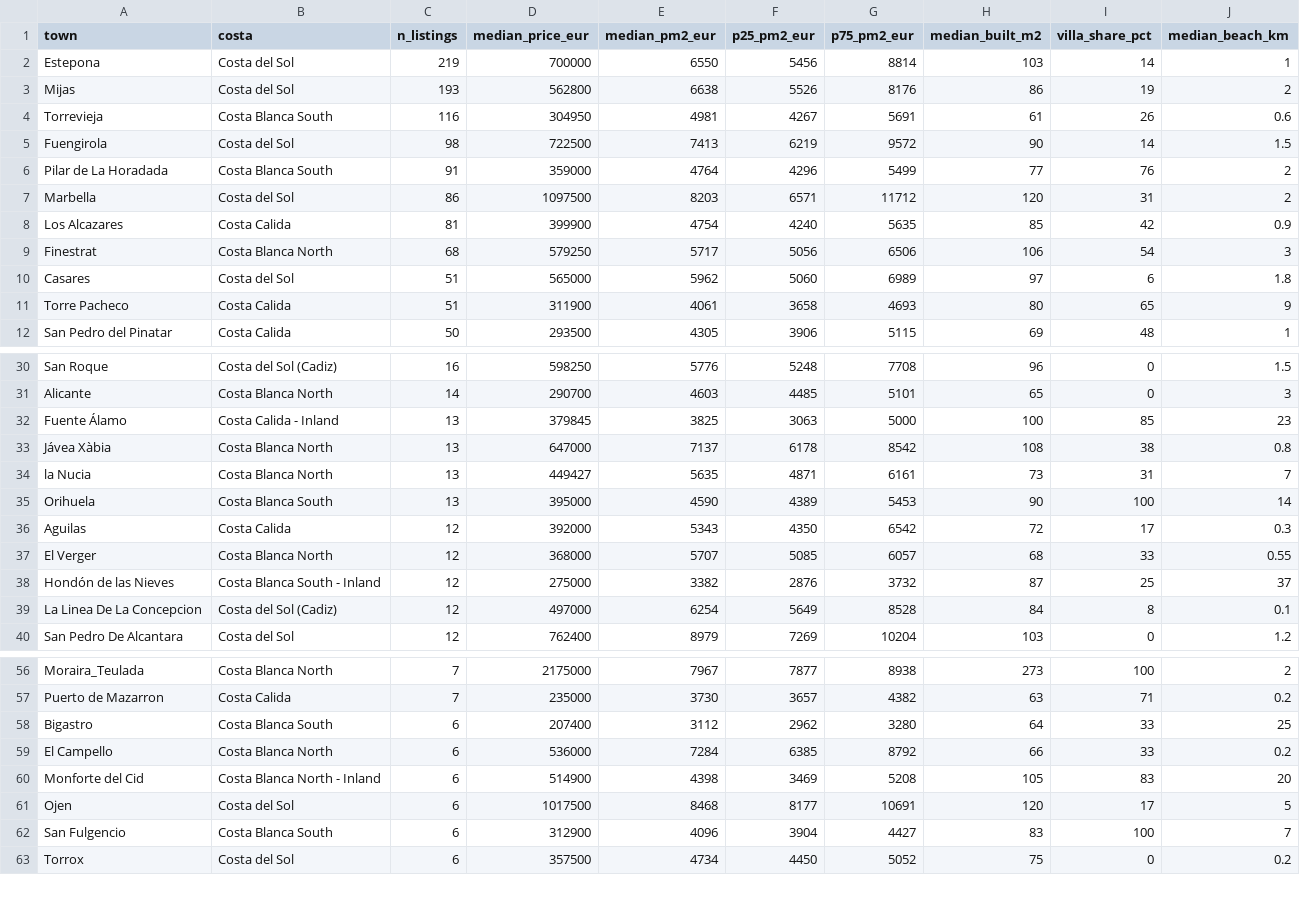
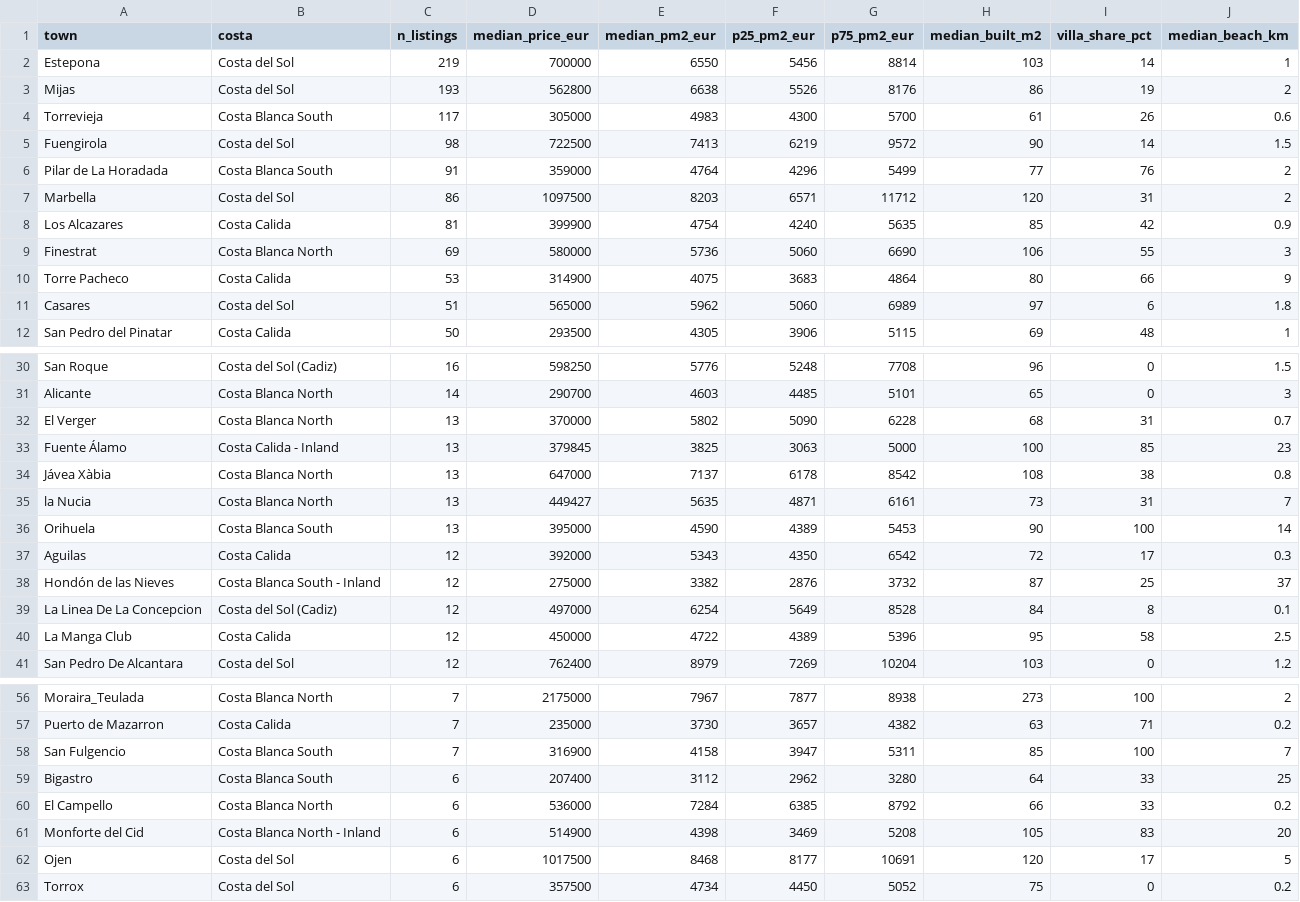
Before and after one commit to HenrikKolstad/avena-data, a CSV file: market/towns.csv, drawn as a sheet; only a part is shown, gaps mark what is left out; the diff covers the shown part only.

```diff
--- a/market/towns.csv
+++ b/market/towns.csv
@@ -3,3 +3,3 @@ Estepona,Costa del Sol,219,700000,6550,5456,8814,103,14,1
 Mijas,Costa del Sol,193,562800,6638,5526,8176,86,19,2
-Torrevieja,Costa Blanca South,116,304950,4981,4267,5691,61,26,0.6
+Torrevieja,Costa Blanca South,117,305000,4983,4300,5700,61,26,0.6
 Fuengirola,Costa del Sol,98,722500,7413,6219,9572,90,14,1.5
@@ -8,5 +8,5 @@ Marbella,Costa del Sol,86,1097500,8203,6571,11712,120,31,2
 Los Alcazares,Costa Calida,81,399900,4754,4240,5635,85,42,0.9
-Finestrat,Costa Blanca North,68,579250,5717,5056,6506,106,54,3
+Finestrat,Costa Blanca North,69,580000,5736,5060,6690,106,55,3
+Torre Pacheco,Costa Calida,53,314900,4075,3683,4864,80,66,9
 Casares,Costa del Sol,51,565000,5962,5060,6989,97,6,1.8
-Torre Pacheco,Costa Calida,51,311900,4061,3658,4693,80,65,9
 San Pedro del Pinatar,Costa Calida,50,293500,4305,3906,5115,69,48,1
@@ -31,2 +31,3 @@ San Roque,Costa del Sol (Cadiz),16,598250,5776,5248,7708,96,0,1.5
 Alicante,Costa Blanca North,14,290700,4603,4485,5101,65,0,3
+El Verger,Costa Blanca North,13,370000,5802,5090,6228,68,31,0.7
 Fuente Álamo,Costa Calida - Inland,13,379845,3825,3063,5000,100,85,23
@@ -36,5 +37,5 @@ Orihuela,Costa Blanca South,13,395000,4590,4389,5453,90,100,14
 Aguilas,Costa Calida,12,392000,5343,4350,6542,72,17,0.3
-El Verger,Costa Blanca North,12,368000,5707,5085,6057,68,33,0.55
 Hondón de las Nieves,Costa Blanca South - Inland,12,275000,3382,2876,3732,87,25,37
 La Linea De La Concepcion,Costa del Sol (Cadiz),12,497000,6254,5649,8528,84,8,0.1
+La Manga Club,Costa Calida,12,450000,4722,4389,5396,95,58,2.5
 San Pedro De Alcantara,Costa del Sol,12,762400,8979,7269,10204,103,0,1.2
@@ -57,2 +57,3 @@ Moraira_Teulada,Costa Blanca North,7,2175000,7967,7877,8938,273,100,2
 Puerto de Mazarron,Costa Calida,7,235000,3730,3657,4382,63,71,0.2
+San Fulgencio,Costa Blanca South,7,316900,4158,3947,5311,85,100,7
 Bigastro,Costa Blanca South,6,207400,3112,2962,3280,64,33,25
@@ -61,3 +62,2 @@ Monforte del Cid,Costa Blanca North - Inland,6,514900,4398,3469,5208,105,83,20
 Ojen,Costa del Sol,6,1017500,8468,8177,10691,120,17,5
-San Fulgencio,Costa Blanca South,6,312900,4096,3904,4427,83,100,7
 Torrox,Costa del Sol,6,357500,4734,4450,5052,75,0,0.2
```
Also changed, not shown: 1 removed row elsewhere in this file, delphi/index.csv, market/movement-ledger.csv, 7 other files.
